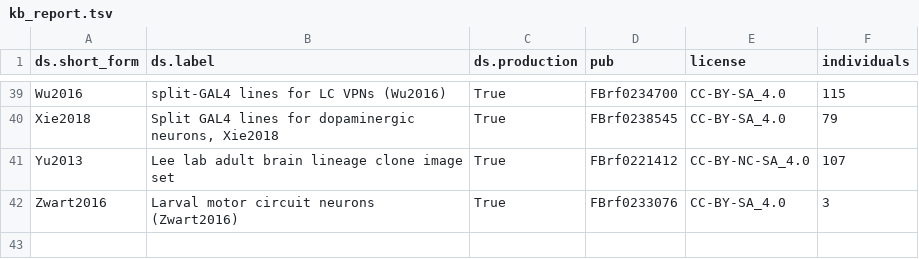
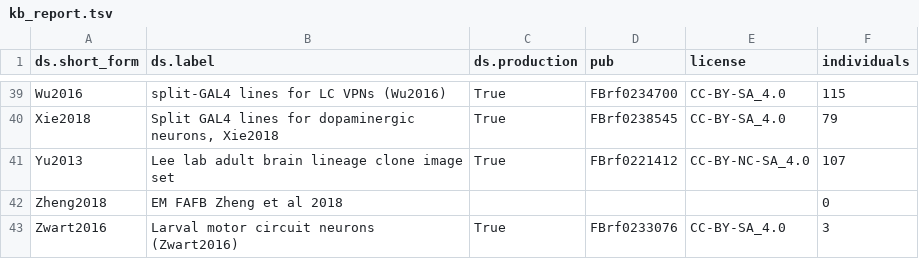
Before and after one commit to VirtualFlyBrain/VFB_reporting_results, a TSV file: kb_report.tsv, drawn as a sheet; only a part is shown, gaps mark what is left out; the diff names each change by its address in the sheet, - before the commit and + after, or states it on an @@ line.

```diff
--- a/kb_report.tsv
+++ b/kb_report.tsv
+row 42: Zheng2018 | EM FAFB Zheng et al 2018 |  |  |  | 0
```
Also changed, not shown: 1 other file.
